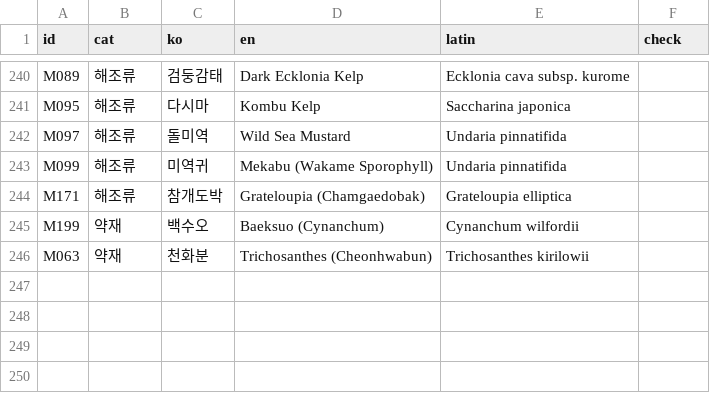
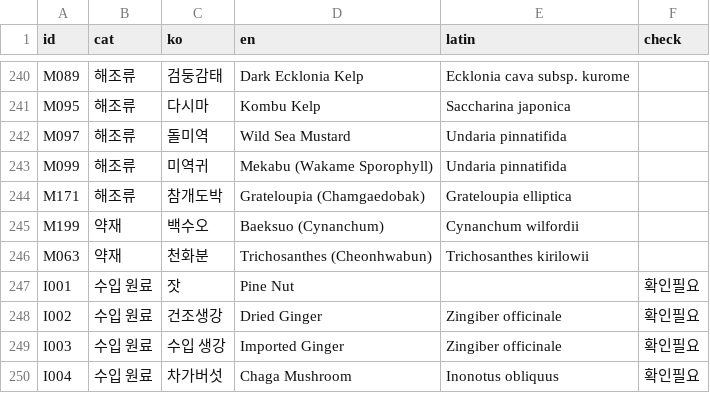
Before and after one commit to suchang-marketing/catalog, a CSV file: en-names.csv, drawn as a sheet; only a part is shown, gaps mark what is left out.

```diff
--- a/en-names.csv
+++ b/en-names.csv
@@ -246 +246,5 @@ M199,약재,백수오,Baeksuo (Cynanchum),Cynanchum wilfordii,
 M063,약재,천화분,Trichosanthes (Cheonhwabun),Trichosanthes kirilowii,
+I001,수입 원료,잣,Pine Nut,,확인필요
+I002,수입 원료,건조생강,Dried Ginger,Zingiber officinale,확인필요
+I003,수입 원료,수입 생강,Imported Ginger,Zingiber officinale,확인필요
+I004,수입 원료,차가버섯,Chaga Mushroom,Inonotus obliquus,확인필요
```
Also changed, not shown: en-goods.csv, en-terms.csv, 7 other files.
